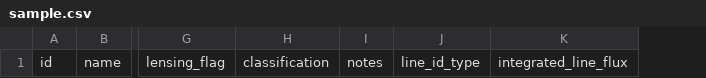
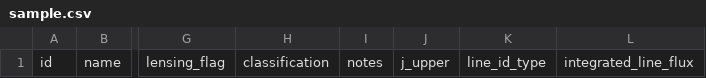
Before and after one commit to UladzimirTreihis/spectral_line_detection_database, a CSV file: flask-back-end/sample.csv, drawn as a sheet; only a part is shown, gaps mark what is left out; the diff names each change by its address in the sheet, - before the commit and + after, or states it on an @@ line.

```diff
--- a/flask-back-end/sample.csv
+++ b/flask-back-end/sample.csv
+column J, row 1: j_upper
```
Also changed, not shown: flask-back-end/galaxy_lines.csv, 3 other files.
